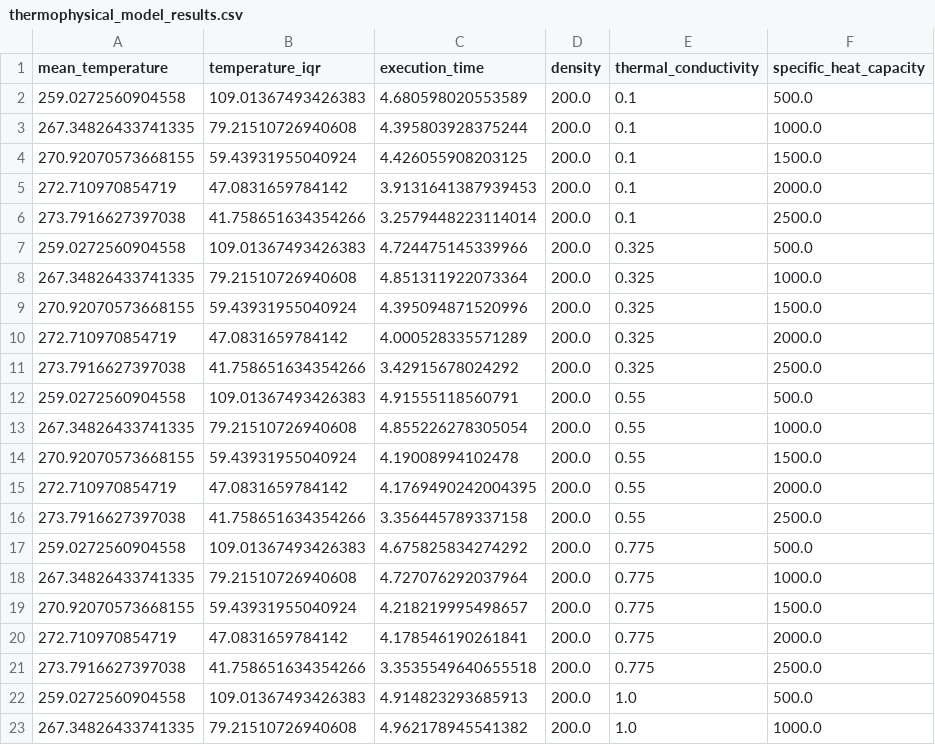
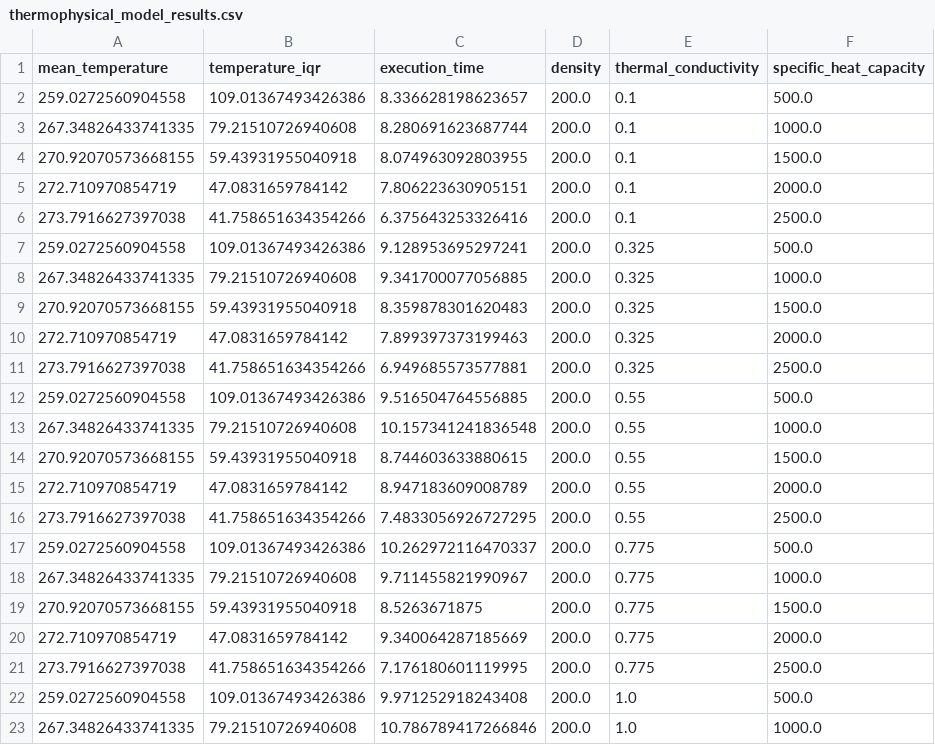
Before and after one commit to duncanLyster/TEMPEST, a CSV file: runner_outputs/thermophysical_model_results.csv, drawn as a sheet; only a part is shown; the diff covers the shown part only.

```diff
--- a/runner_outputs/thermophysical_model_results.csv
+++ b/runner_outputs/thermophysical_model_results.csv
@@ -1,23 +1,23 @@
 mean_temperature,temperature_iqr,execution_time,density,thermal_conductivity,specific_heat_capacity
-259.0272560904558,109.01367493426383,4.680598020553589,200.0,0.1,500.0
-267.34826433741335,79.21510726940608,4.395803928375244,200.0,0.1,1000.0
-270.92070573668155,59.43931955040924,4.426055908203125,200.0,0.1,1500.0
-272.710970854719,47.0831659784142,3.9131641387939453,200.0,0.1,2000.0
-273.7916627397038,41.758651634354266,3.2579448223114014,200.0,0.1,2500.0
-259.0272560904558,109.01367493426383,4.724475145339966,200.0,0.325,500.0
-267.34826433741335,79.21510726940608,4.851311922073364,200.0,0.325,1000.0
-270.92070573668155,59.43931955040924,4.395094871520996,200.0,0.325,1500.0
-272.710970854719,47.0831659784142,4.000528335571289,200.0,0.325,2000.0
-273.7916627397038,41.758651634354266,3.42915678024292,200.0,0.325,2500.0
-259.0272560904558,109.01367493426383,4.91555118560791,200.0,0.55,500.0
-267.34826433741335,79.21510726940608,4.855226278305054,200.0,0.55,1000.0
-270.92070573668155,59.43931955040924,4.19008994102478,200.0,0.55,1500.0
-272.710970854719,47.0831659784142,4.1769490242004395,200.0,0.55,2000.0
-273.7916627397038,41.758651634354266,3.356445789337158,200.0,0.55,2500.0
-259.0272560904558,109.01367493426383,4.675825834274292,200.0,0.775,500.0
-267.34826433741335,79.21510726940608,4.727076292037964,200.0,0.775,1000.0
-270.92070573668155,59.43931955040924,4.218219995498657,200.0,0.775,1500.0
-272.710970854719,47.0831659784142,4.178546190261841,200.0,0.775,2000.0
-273.7916627397038,41.758651634354266,3.3535549640655518,200.0,0.775,2500.0
-259.0272560904558,109.01367493426383,4.914823293685913,200.0,1.0,500.0
-267.34826433741335,79.21510726940608,4.962178945541382,200.0,1.0,1000.0
+259.0272560904558,109.01367493426386,8.336628198623657,200.0,0.1,500.0
+267.34826433741335,79.21510726940608,8.280691623687744,200.0,0.1,1000.0
+270.92070573668155,59.43931955040918,8.074963092803955,200.0,0.1,1500.0
+272.710970854719,47.0831659784142,7.806223630905151,200.0,0.1,2000.0
+273.7916627397038,41.758651634354266,6.375643253326416,200.0,0.1,2500.0
+259.0272560904558,109.01367493426386,9.128953695297241,200.0,0.325,500.0
+267.34826433741335,79.21510726940608,9.341700077056885,200.0,0.325,1000.0
+270.92070573668155,59.43931955040918,8.359878301620483,200.0,0.325,1500.0
+272.710970854719,47.0831659784142,7.899397373199463,200.0,0.325,2000.0
+273.7916627397038,41.758651634354266,6.949685573577881,200.0,0.325,2500.0
+259.0272560904558,109.01367493426386,9.516504764556885,200.0,0.55,500.0
+267.34826433741335,79.21510726940608,10.157341241836548,200.0,0.55,1000.0
+270.92070573668155,59.43931955040918,8.744603633880615,200.0,0.55,1500.0
+272.710970854719,47.0831659784142,8.947183609008789,200.0,0.55,2000.0
+273.7916627397038,41.758651634354266,7.4833056926727295,200.0,0.55,2500.0
+259.0272560904558,109.01367493426386,10.262972116470337,200.0,0.775,500.0
+267.34826433741335,79.21510726940608,9.711455821990967,200.0,0.775,1000.0
+270.92070573668155,59.43931955040918,8.5263671875,200.0,0.775,1500.0
+272.710970854719,47.0831659784142,9.340064287185669,200.0,0.775,2000.0
+273.7916627397038,41.758651634354266,7.176180601119995,200.0,0.775,2500.0
+259.0272560904558,109.01367493426386,9.971252918243408,200.0,1.0,500.0
+267.34826433741335,79.21510726940608,10.786789417266846,200.0,1.0,1000.0
```
Also changed, not shown: 149 edited cells elsewhere in this file, 6 other files.
